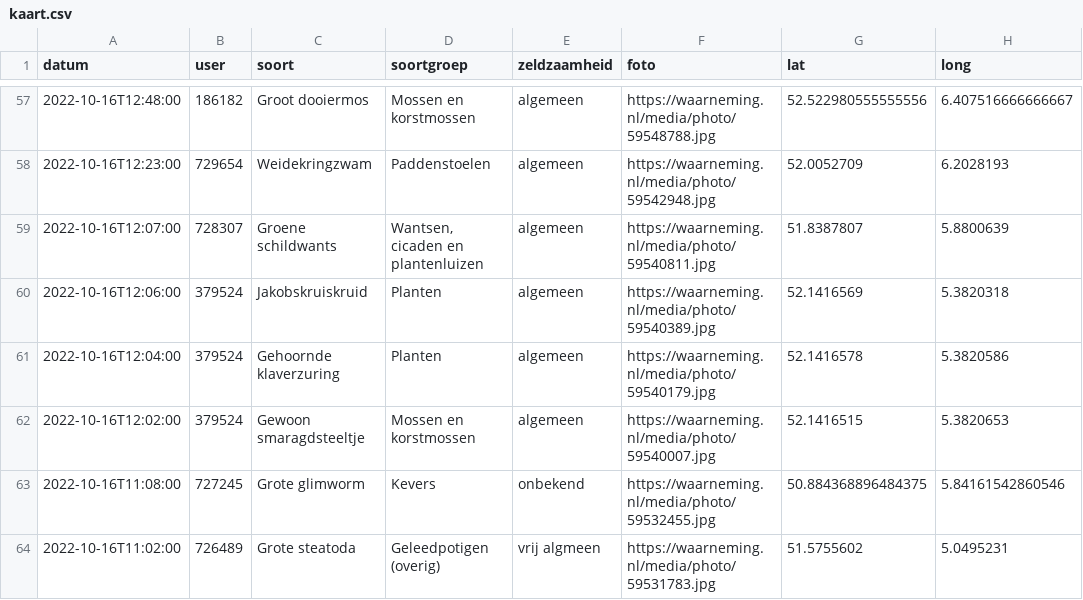
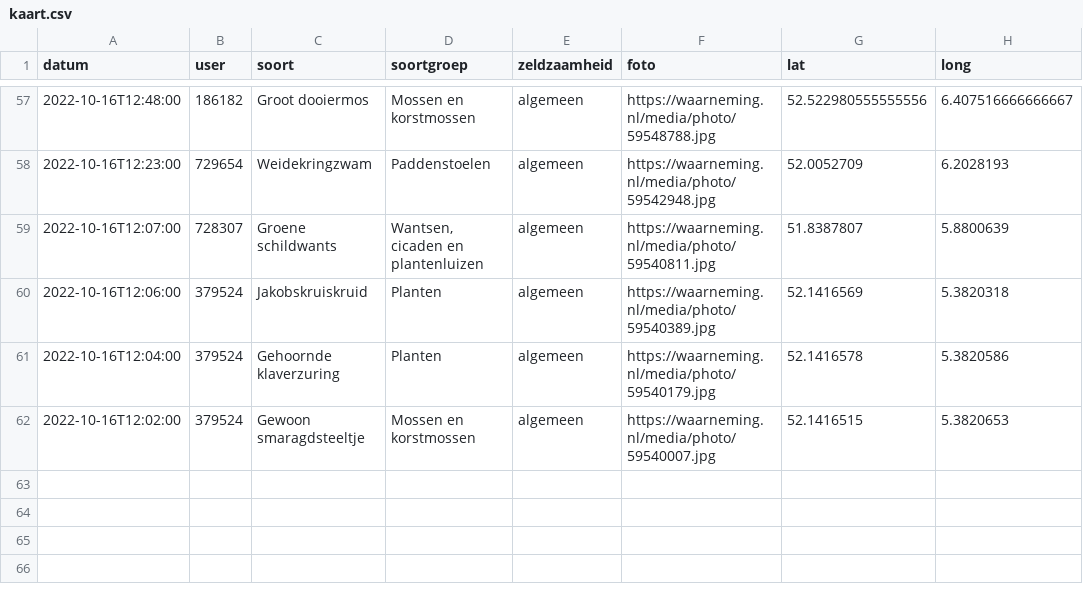
Before and after one commit to erikvangameren/dewildetuin, a CSV file: kaart.csv, drawn as a sheet; only a part is shown, gaps mark what is left out; the diff names each change by its address in the sheet, - before the commit and + after, or states it on an @@ line.

```diff
--- a/kaart.csv
+++ b/kaart.csv
-row 63: 2022-10-16T11:08:00 | 727245 | Grote glimworm | Kevers | onbekend | https://waarneming.nl/media/photo/59532455.jpg | 50.884368896484375 | 5.84161542860546
-row 64: 2022-10-16T11:02:00 | 726489 | Grote steatoda | Geleedpotigen (overig) | vrij algmeen | https://waarneming.nl/media/photo/59531783.jpg | 51.5755602 | 5.0495231
```
